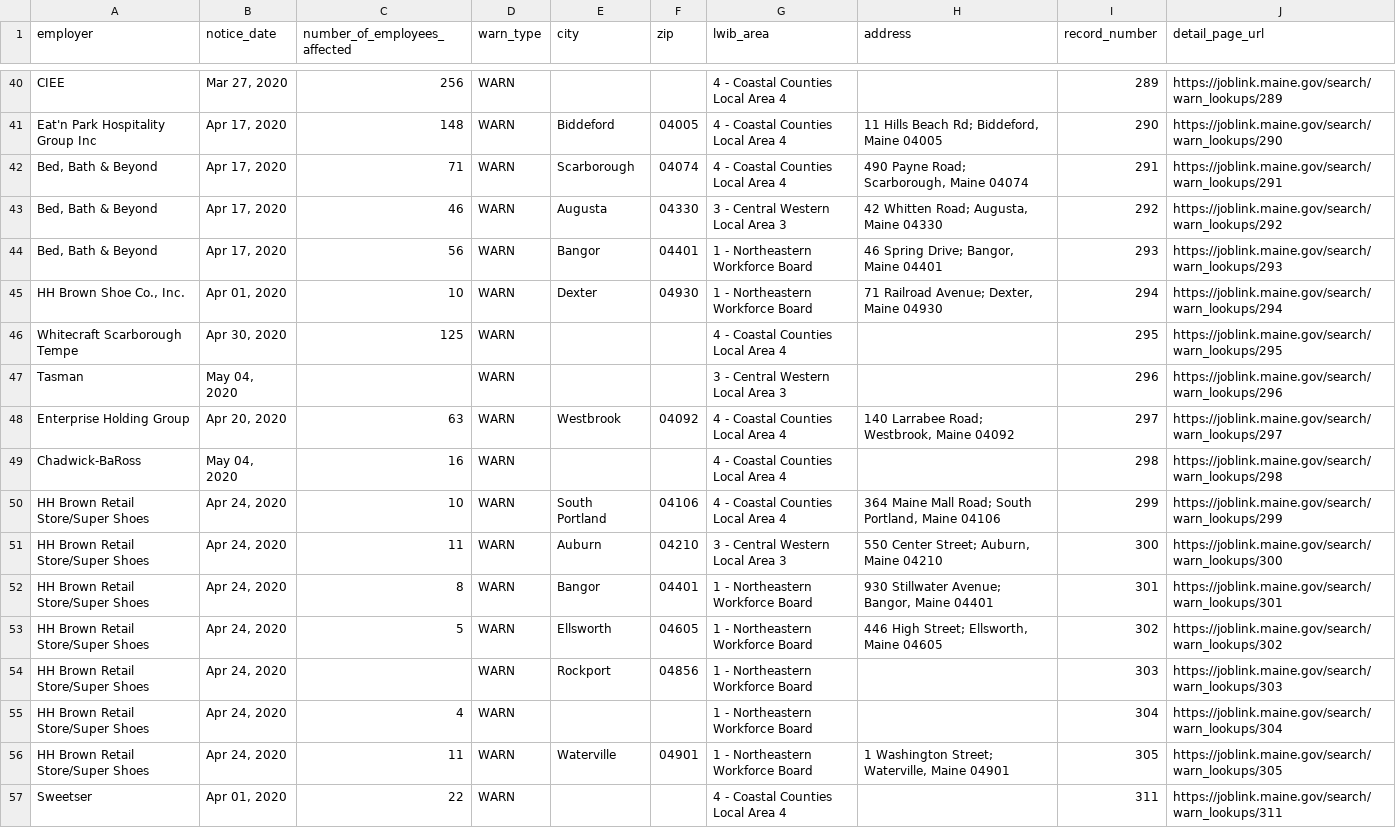
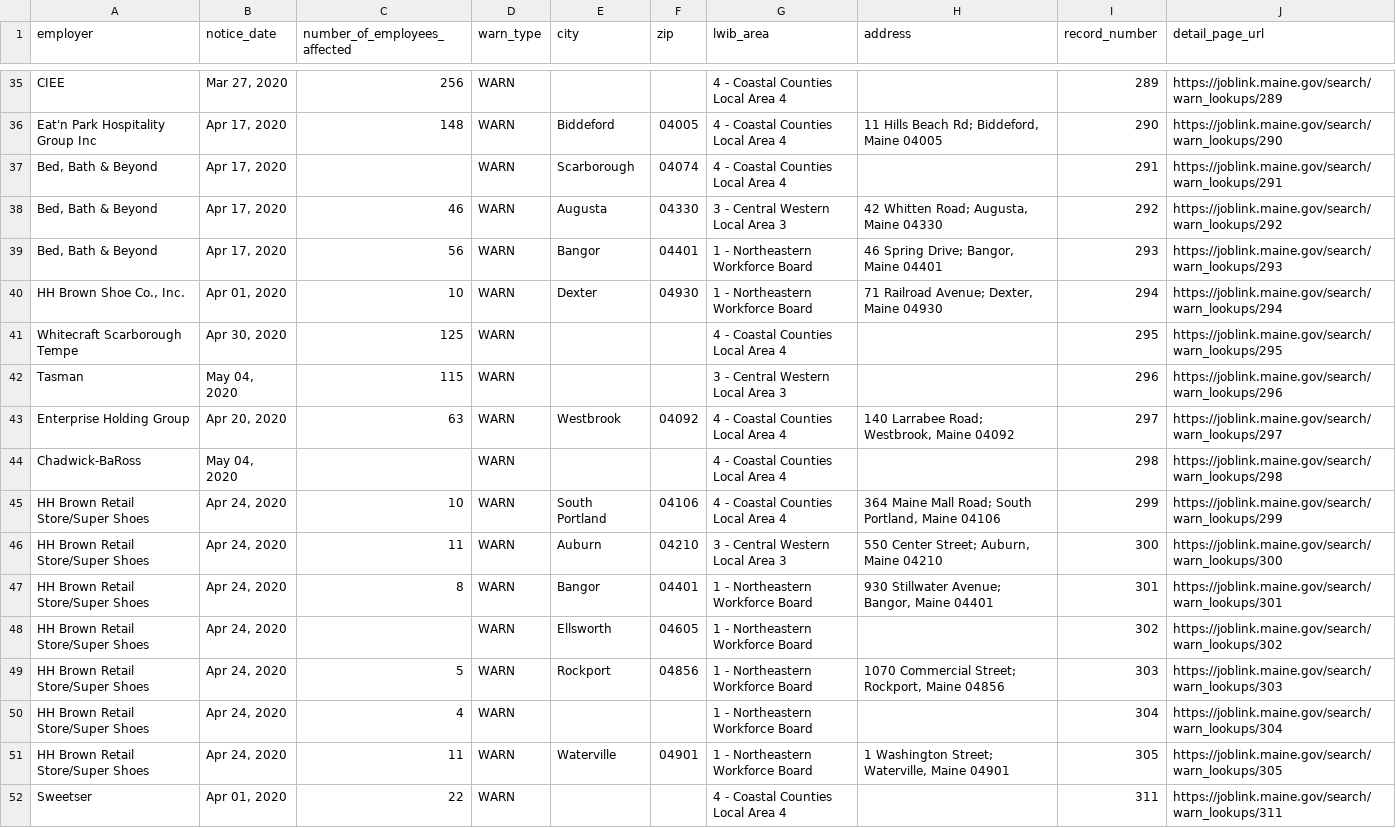
Before and after one commit to FTS-IE/github-actions-tut, a CSV file: data/me.csv, drawn as a sheet; only a part is shown, gaps mark what is left out; the diff covers the shown part only.

```diff
--- a/data/me.csv
+++ b/data/me.csv
@@ -41,3 +36,3 @@ CIEE,"Mar 27, 2020",256,WARN,,,4 - Coastal Counties Local Area 4,,289,https://jo
 Eat'n Park Hospitality Group Inc,"Apr 17, 2020",148,WARN,Biddeford,04005,4 - Coastal Counties Local Area 4,"11 Hills Beach Rd; Biddeford, Maine 04005",290,https://joblink.maine.gov/search/warn_lookups/290
-"Bed, Bath & Beyond","Apr 17, 2020",71,WARN,Scarborough,04074,4 - Coastal Counties Local Area 4,"490 Payne Road; Scarborough, Maine 04074",291,https://joblink.maine.gov/search/warn_lookups/291
+"Bed, Bath & Beyond","Apr 17, 2020",,WARN,Scarborough,04074,4 - Coastal Counties Local Area 4,,291,https://joblink.maine.gov/search/warn_lookups/291
 "Bed, Bath & Beyond","Apr 17, 2020",46,WARN,Augusta,04330,3 - Central Western Local Area 3,"42 Whitten Road; Augusta, Maine 04330",292,https://joblink.maine.gov/search/warn_lookups/292
@@ -46,5 +41,5 @@ Eat'n Park Hospitality Group Inc,"Apr 17, 2020",148,WARN,Biddeford,04005,4 - Coa
 Whitecraft Scarborough Tempe,"Apr 30, 2020",125,WARN,,,4 - Coastal Counties Local Area 4,,295,https://joblink.maine.gov/search/warn_lookups/295
-Tasman,"May 04, 2020",,WARN,,,3 - Central Western Local Area 3,,296,https://joblink.maine.gov/search/warn_lookups/296
+Tasman,"May 04, 2020",115,WARN,,,3 - Central Western Local Area 3,,296,https://joblink.maine.gov/search/warn_lookups/296
 Enterprise Holding Group,"Apr 20, 2020",63,WARN,Westbrook,04092,4 - Coastal Counties Local Area 4,"140 Larrabee Road; Westbrook, Maine 04092",297,https://joblink.maine.gov/search/warn_lookups/297
-Chadwick-BaRoss,"May 04, 2020",16,WARN,,,4 - Coastal Counties Local Area 4,,298,https://joblink.maine.gov/search/warn_lookups/298
+Chadwick-BaRoss,"May 04, 2020",,WARN,,,4 - Coastal Counties Local Area 4,,298,https://joblink.maine.gov/search/warn_lookups/298
 HH Brown Retail Store/Super Shoes,"Apr 24, 2020",10,WARN,South Portland,04106,4 - Coastal Counties Local Area 4,"364 Maine Mall Road; South Portland, Maine 04106",299,https://joblink.maine.gov/search/warn_lookups/299
@@ -52,4 +47,4 @@ HH Brown Retail Store/Super Shoes,"Apr 24, 2020",11,WARN,Auburn,04210,3 - Centra
 HH Brown Retail Store/Super Shoes,"Apr 24, 2020",8,WARN,Bangor,04401,1 - Northeastern Workforce Board,"930 Stillwater Avenue; Bangor, Maine 04401",301,https://joblink.maine.gov/search/warn_lookups/301
-HH Brown Retail Store/Super Shoes,"Apr 24, 2020",5,WARN,Ellsworth,04605,1 - Northeastern Workforce Board,"446 High Street; Ellsworth, Maine 04605",302,https://joblink.maine.gov/search/warn_lookups/302
-HH Brown Retail Store/Super Shoes,"Apr 24, 2020",,WARN,Rockport,04856,1 - Northeastern Workforce Board,,303,https://joblink.maine.gov/search/warn_lookups/303
+HH Brown Retail Store/Super Shoes,"Apr 24, 2020",,WARN,Ellsworth,04605,1 - Northeastern Workforce Board,,302,https://joblink.maine.gov/search/warn_lookups/302
+HH Brown Retail Store/Super Shoes,"Apr 24, 2020",5,WARN,Rockport,04856,1 - Northeastern Workforce Board,"1070 Commercial Street; Rockport, Maine 04856",303,https://joblink.maine.gov/search/warn_lookups/303
 HH Brown Retail Store/Super Shoes,"Apr 24, 2020",4,WARN,,,1 - Northeastern Workforce Board,,304,https://joblink.maine.gov/search/warn_lookups/304
```
Also changed, not shown: 16 removed rows and 15 edited cells elsewhere in this file, data/az.csv, data/ks.csv, 7 other files.
